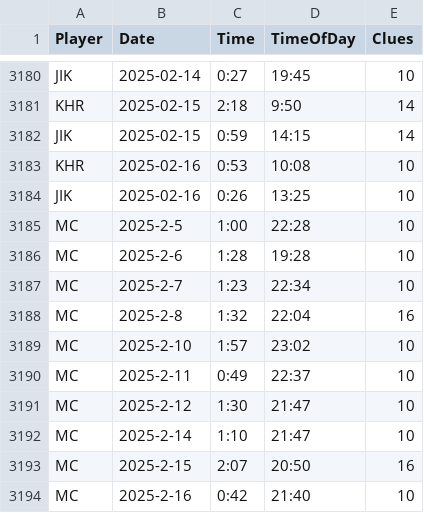
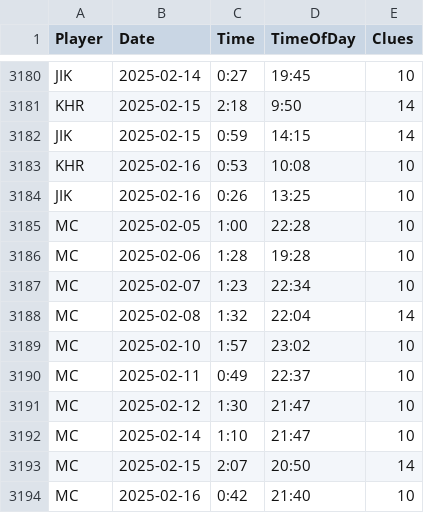
Before and after one commit to spkaluzny/nyt_mini_crossword, a CSV file: data/nyt.csv, drawn as a sheet; only a part is shown, gaps mark what is left out.

Commit message:
Added new observations

```diff
--- a/data/nyt.csv
+++ b/data/nyt.csv
@@ -3184,11 +3184,11 @@ KHR,2025-02-16,0:53,10:08,10
 JIK,2025-02-16,0:26,13:25,10
-MC,2025-2-5,1:00,22:28,10
-MC,2025-2-6,1:28,19:28,10
-MC,2025-2-7,1:23,22:34,10
-MC,2025-2-8,1:32,22:04,16
-MC,2025-2-10,1:57,23:02,10
-MC,2025-2-11,0:49,22:37,10
-MC,2025-2-12,1:30,21:47,10
-MC,2025-2-14,1:10,21:47,10
-MC,2025-2-15,2:07,20:50,16
-MC,2025-2-16,0:42,21:40,10
+MC,2025-02-05,1:00,22:28,10
+MC,2025-02-06,1:28,19:28,10
+MC,2025-02-07,1:23,22:34,10
+MC,2025-02-08,1:32,22:04,14
+MC,2025-02-10,1:57,23:02,10
+MC,2025-02-11,0:49,22:37,10
+MC,2025-02-12,1:30,21:47,10
+MC,2025-02-14,1:10,21:47,10
+MC,2025-02-15,2:07,20:50,14
+MC,2025-02-16,0:42,21:40,10
```
